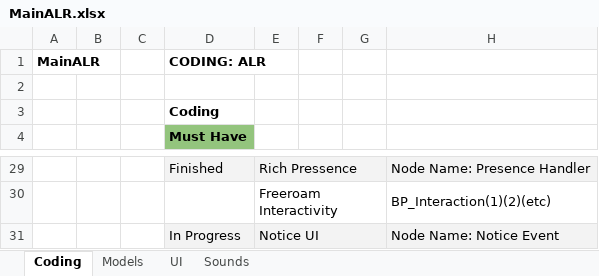
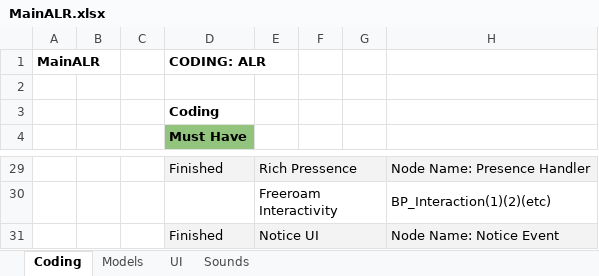
Before and after one commit to caitheai/Cost-of-Betrayal, an Excel workbook: To-Do/MainALR.xlsx, sheet Coding, drawn as a sheet; only a part is shown, gaps mark what is left out; values as stored, in another font and other column widths than the file's, no borders; the diff names each change by its address in the sheet, - before the commit and + after, or states it on an @@ line.

```diff
--- a/To-Do/MainALR.xlsx (sheet Coding)
+++ b/To-Do/MainALR.xlsx (sheet Coding)
-D31 (Must Have): In Progress
+D31 (Must Have): Finished
```
Also changed, not shown: 6 other files.
